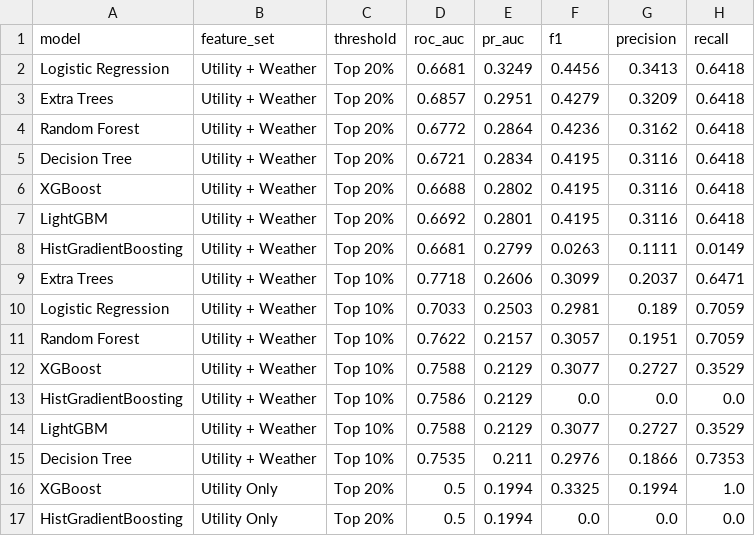
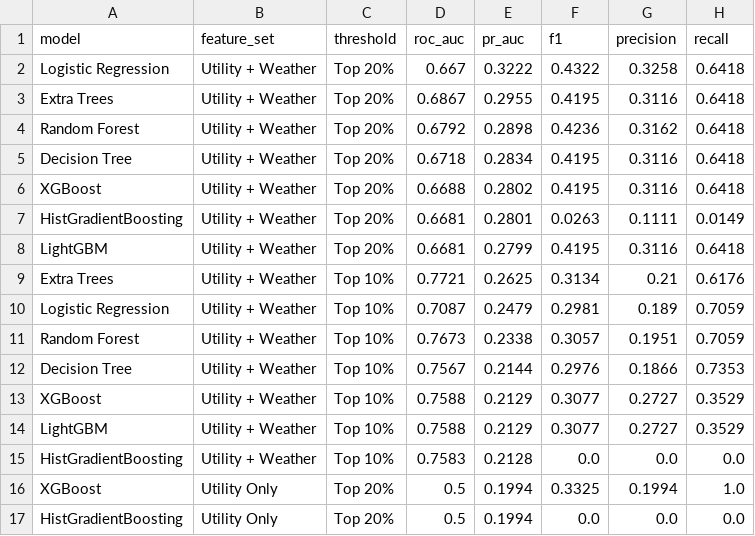
Before and after one commit to SejalKhade/Power-Outage-Risk-Dashboard, a CSV file: outputs/models/sensitivity_results.csv, drawn as a sheet; only a part is shown.

Commit message:
Fix column names, add NERC binary features, retrain — ROC-AUC 0.667

```diff
--- a/outputs/models/sensitivity_results.csv
+++ b/outputs/models/sensitivity_results.csv
@@ -1,16 +1,16 @@
 model,feature_set,threshold,roc_auc,pr_auc,f1,precision,recall
-Logistic Regression,Utility + Weather,Top 20%,0.6681,0.3249,0.4456,0.3413,0.6418
-Extra Trees,Utility + Weather,Top 20%,0.6857,0.2951,0.4279,0.3209,0.6418
-Random Forest,Utility + Weather,Top 20%,0.6772,0.2864,0.4236,0.3162,0.6418
-Decision Tree,Utility + Weather,Top 20%,0.6721,0.2834,0.4195,0.3116,0.6418
+Logistic Regression,Utility + Weather,Top 20%,0.667,0.3222,0.4322,0.3258,0.6418
+Extra Trees,Utility + Weather,Top 20%,0.6867,0.2955,0.4195,0.3116,0.6418
+Random Forest,Utility + Weather,Top 20%,0.6792,0.2898,0.4236,0.3162,0.6418
+Decision Tree,Utility + Weather,Top 20%,0.6718,0.2834,0.4195,0.3116,0.6418
 XGBoost,Utility + Weather,Top 20%,0.6688,0.2802,0.4195,0.3116,0.6418
-LightGBM,Utility + Weather,Top 20%,0.6692,0.2801,0.4195,0.3116,0.6418
-HistGradientBoosting,Utility + Weather,Top 20%,0.6681,0.2799,0.0263,0.1111,0.0149
-Extra Trees,Utility + Weather,Top 10%,0.7718,0.2606,0.3099,0.2037,0.6471
-Logistic Regression,Utility + Weather,Top 10%,0.7033,0.2503,0.2981,0.189,0.7059
-Random Forest,Utility + Weather,Top 10%,0.7622,0.2157,0.3057,0.1951,0.7059
+HistGradientBoosting,Utility + Weather,Top 20%,0.6681,0.2801,0.0263,0.1111,0.0149
+LightGBM,Utility + Weather,Top 20%,0.6681,0.2799,0.4195,0.3116,0.6418
+Extra Trees,Utility + Weather,Top 10%,0.7721,0.2625,0.3134,0.21,0.6176
+Logistic Regression,Utility + Weather,Top 10%,0.7087,0.2479,0.2981,0.189,0.7059
+Random Forest,Utility + Weather,Top 10%,0.7673,0.2338,0.3057,0.1951,0.7059
+Decision Tree,Utility + Weather,Top 10%,0.7567,0.2144,0.2976,0.1866,0.7353
 XGBoost,Utility + Weather,Top 10%,0.7588,0.2129,0.3077,0.2727,0.3529
-HistGradientBoosting,Utility + Weather,Top 10%,0.7586,0.2129,0.0,0.0,0.0
 LightGBM,Utility + Weather,Top 10%,0.7588,0.2129,0.3077,0.2727,0.3529
-Decision Tree,Utility + Weather,Top 10%,0.7535,0.211,0.2976,0.1866,0.7353
+HistGradientBoosting,Utility + Weather,Top 10%,0.7583,0.2128,0.0,0.0,0.0
 XGBoost,Utility Only,Top 20%,0.5,0.1994,0.3325,0.1994,1.0
```
Also changed, not shown: 3 other files.
